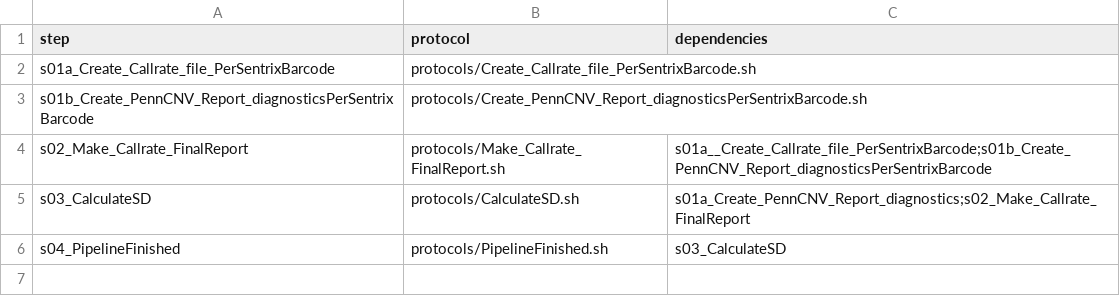
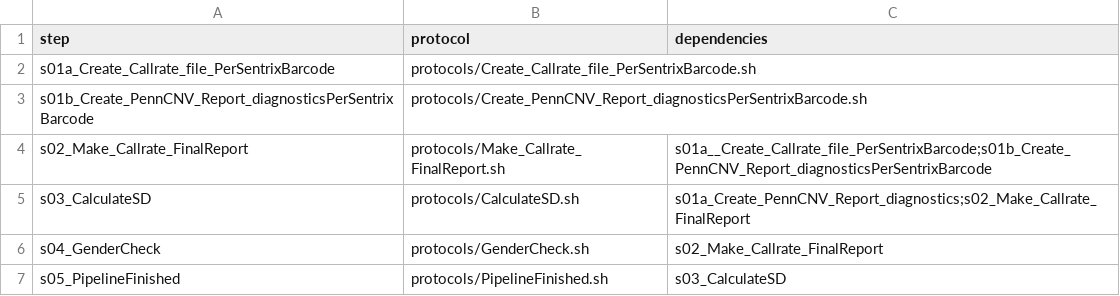
Before and after one commit to molgenis/GAP, a CSV file: workflow_diagnostics.csv, drawn as a sheet.

Commit message:
added new step for checken genders

```diff
--- a/workflow_diagnostics.csv
+++ b/workflow_diagnostics.csv
@@ -5,2 +5,3 @@ s02_Make_Callrate_FinalReport,protocols/Make_Callrate_FinalReport.sh,s01a__Creat
 s03_CalculateSD,protocols/CalculateSD.sh,s01a_Create_PennCNV_Report_diagnostics;s02_Make_Callrate_FinalReport
-s04_PipelineFinished,protocols/PipelineFinished.sh,s03_CalculateSD
+s04_GenderCheck,protocols/GenderCheck.sh,s02_Make_Callrate_FinalReport
+s05_PipelineFinished,protocols/PipelineFinished.sh,s03_CalculateSD
```
Also changed, not shown: parameters_diagnostics.csv, 1 other file.
